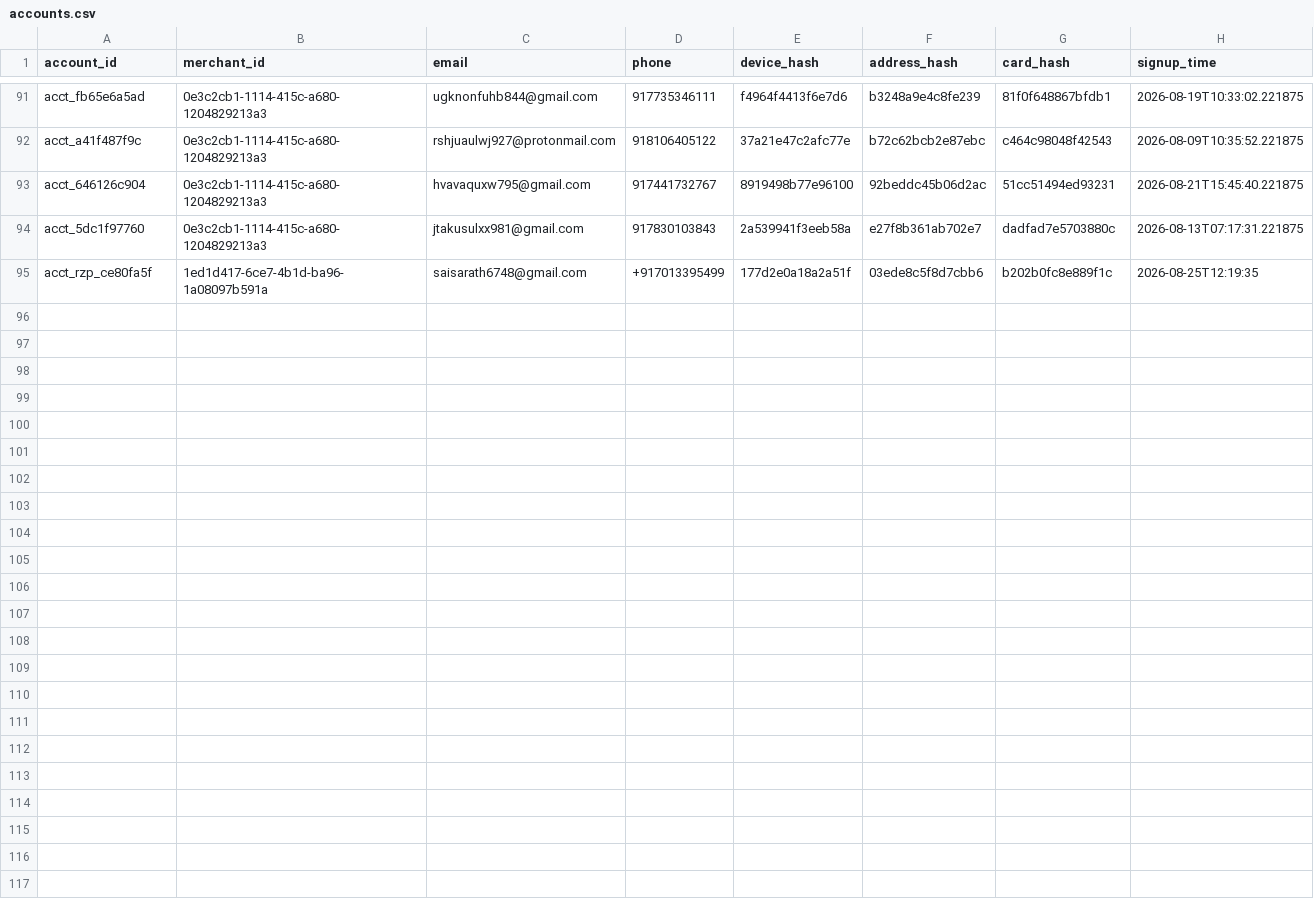
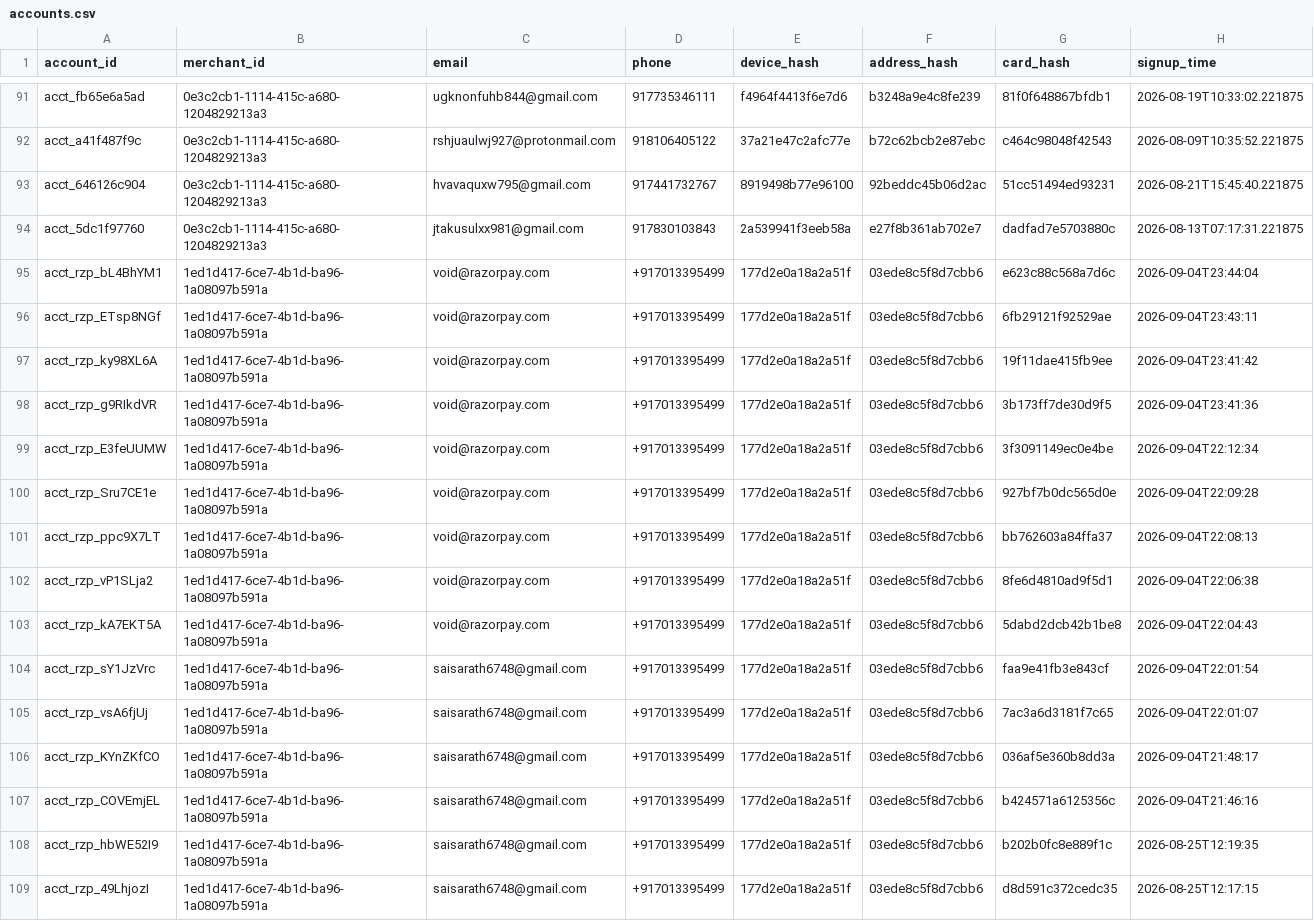
Before and after one commit to saisarath6748-pixel/sentinel, a CSV file: data/accounts.csv, drawn as a sheet; only a part is shown, gaps mark what is left out.

```diff
--- a/data/accounts.csv
+++ b/data/accounts.csv
@@ -94,2 +94,16 @@ acct_646126c904,0e3c2cb1-1114-415c-a680-1204829213a3,hvavaquxw795@gmail.com,9174
 acct_5dc1f97760,0e3c2cb1-1114-415c-a680-1204829213a3,jtakusulxx981@gmail.com,917830103843,2a539941f3eeb58a,e27f8b361ab702e7,dadfad7e5703880c,2026-08-13T07:17:31.221875
-acct_rzp_ce80fa5f,1ed1d417-6ce7-4b1d-ba96-1a08097b591a,saisarath6748@gmail.com,+917013395499,177d2e0a18a2a51f,03ede8c5f8d7cbb6,b202b0fc8e889f1c,2026-08-25T12:19:35
+acct_rzp_bL4BhYM1,1ed1d417-6ce7-4b1d-ba96-1a08097b591a,void@razorpay.com,+917013395499,177d2e0a18a2a51f,03ede8c5f8d7cbb6,e623c88c568a7d6c,2026-09-04T23:44:04
+acct_rzp_ETsp8NGf,1ed1d417-6ce7-4b1d-ba96-1a08097b591a,void@razorpay.com,+917013395499,177d2e0a18a2a51f,03ede8c5f8d7cbb6,6fb29121f92529ae,2026-09-04T23:43:11
+acct_rzp_ky98XL6A,1ed1d417-6ce7-4b1d-ba96-1a08097b591a,void@razorpay.com,+917013395499,177d2e0a18a2a51f,03ede8c5f8d7cbb6,19f11dae415fb9ee,2026-09-04T23:41:42
+acct_rzp_g9RIkdVR,1ed1d417-6ce7-4b1d-ba96-1a08097b591a,void@razorpay.com,+917013395499,177d2e0a18a2a51f,03ede8c5f8d7cbb6,3b173ff7de30d9f5,2026-09-04T23:41:36
+acct_rzp_E3feUUMW,1ed1d417-6ce7-4b1d-ba96-1a08097b591a,void@razorpay.com,+917013395499,177d2e0a18a2a51f,03ede8c5f8d7cbb6,3f3091149ec0e4be,2026-09-04T22:12:34
+acct_rzp_Sru7CE1e,1ed1d417-6ce7-4b1d-ba96-1a08097b591a,void@razorpay.com,+917013395499,177d2e0a18a2a51f,03ede8c5f8d7cbb6,927bf7b0dc565d0e,2026-09-04T22:09:28
+acct_rzp_ppc9X7LT,1ed1d417-6ce7-4b1d-ba96-1a08097b591a,void@razorpay.com,+917013395499,177d2e0a18a2a51f,03ede8c5f8d7cbb6,bb762603a84ffa37,2026-09-04T22:08:13
+acct_rzp_vP1SLja2,1ed1d417-6ce7-4b1d-ba96-1a08097b591a,void@razorpay.com,+917013395499,177d2e0a18a2a51f,03ede8c5f8d7cbb6,8fe6d4810ad9f5d1,2026-09-04T22:06:38
+acct_rzp_kA7EKT5A,1ed1d417-6ce7-4b1d-ba96-1a08097b591a,void@razorpay.com,+917013395499,177d2e0a18a2a51f,03ede8c5f8d7cbb6,5dabd2dcb42b1be8,2026-09-04T22:04:43
+acct_rzp_sY1JzVrc,1ed1d417-6ce7-4b1d-ba96-1a08097b591a,saisarath6748@gmail.com,+917013395499,177d2e0a18a2a51f,03ede8c5f8d7cbb6,faa9e41fb3e843cf,2026-09-04T22:01:54
+acct_rzp_vsA6fjUj,1ed1d417-6ce7-4b1d-ba96-1a08097b591a,saisarath6748@gmail.com,+917013395499,177d2e0a18a2a51f,03ede8c5f8d7cbb6,7ac3a6d3181f7c65,2026-09-04T22:01:07
+acct_rzp_KYnZKfCO,1ed1d417-6ce7-4b1d-ba96-1a08097b591a,saisarath6748@gmail.com,+917013395499,177d2e0a18a2a51f,03ede8c5f8d7cbb6,036af5e360b8dd3a,2026-09-04T21:48:17
+acct_rzp_COVEmjEL,1ed1d417-6ce7-4b1d-ba96-1a08097b591a,saisarath6748@gmail.com,+917013395499,177d2e0a18a2a51f,03ede8c5f8d7cbb6,b424571a6125356c,2026-09-04T21:46:16
+acct_rzp_hbWE52I9,1ed1d417-6ce7-4b1d-ba96-1a08097b591a,saisarath6748@gmail.com,+917013395499,177d2e0a18a2a51f,03ede8c5f8d7cbb6,b202b0fc8e889f1c,2026-08-25T12:19:35
+acct_rzp_49LhjozI,1ed1d417-6ce7-4b1d-ba96-1a08097b591a,saisarath6748@gmail.com,+917013395499,177d2e0a18a2a51f,03ede8c5f8d7cbb6,d8d591c372cedc35,2026-08-25T12:17:15
```
Also changed, not shown: data/orders.csv, 5 other files.
